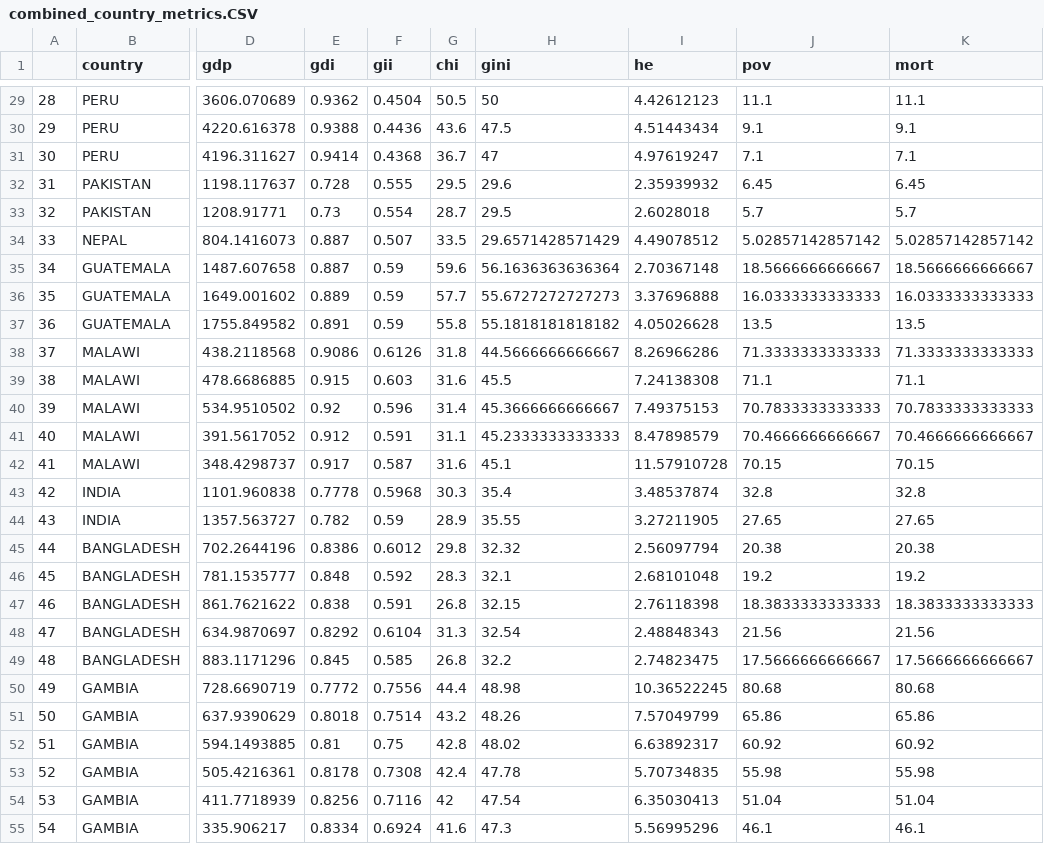
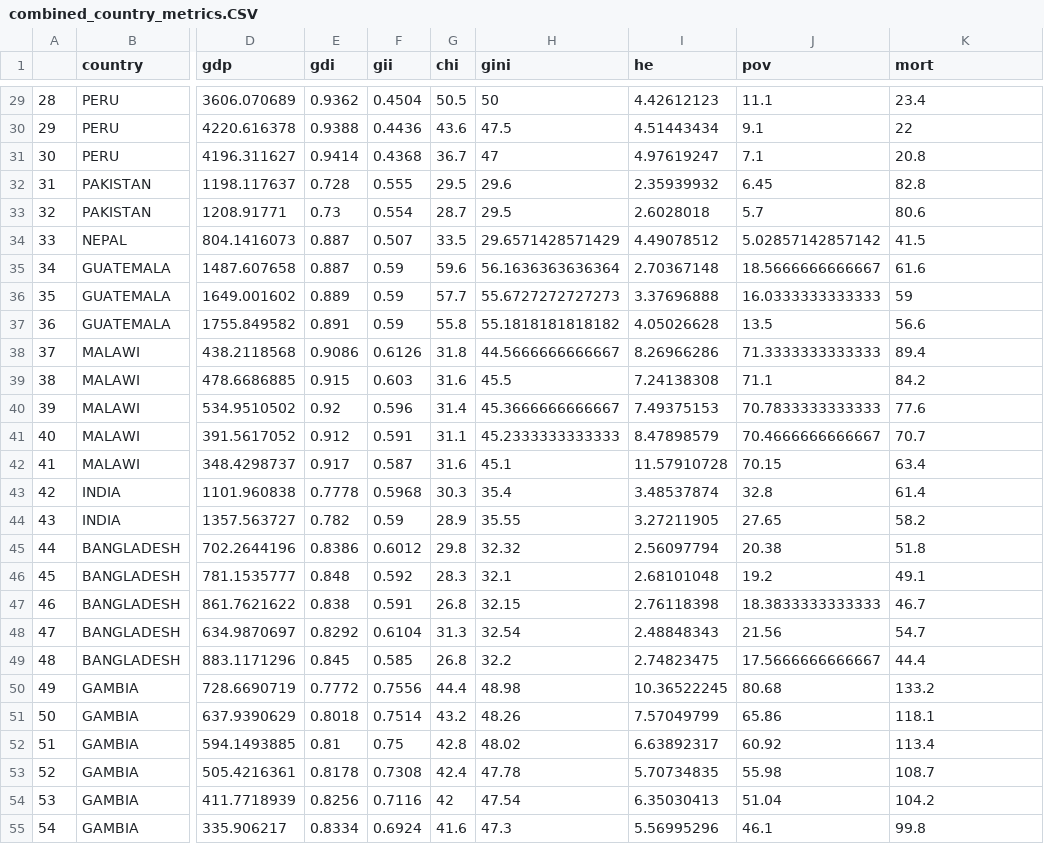
Before and after one commit to child-growth/ki-longitudinal-manuscripts, a CSV file: data/country metrics/combined_country_metrics.CSV, drawn as a sheet; only a part is shown, gaps mark what is left out; the diff covers the shown part only; the diff names each change by its address in the sheet, - before the commit and + after, or states it on an @@ line.

```diff
--- a/data/country metrics/combined_country_metrics.CSV
+++ b/data/country metrics/combined_country_metrics.CSV
-K29 (mort): 11.1
+K29 (mort): 23.4
-K30 (mort): 9.1
+K30 (mort): 22
-K31 (mort): 7.1
+K31 (mort): 20.8
-K32 (mort): 6.45
+K32 (mort): 82.8
-K33 (mort): 5.7
+K33 (mort): 80.6
-K34 (mort): 5.02857142857142
+K34 (mort): 41.5
-K35 (mort): 18.5666666666667
+K35 (mort): 61.6
-K36 (mort): 16.0333333333333
+K36 (mort): 59
-K37 (mort): 13.5
+K37 (mort): 56.6
-K38 (mort): 71.3333333333333
+K38 (mort): 89.4
-K39 (mort): 71.1
+K39 (mort): 84.2
-K40 (mort): 70.7833333333333
+K40 (mort): 77.6
-K41 (mort): 70.4666666666667
+K41 (mort): 70.7
-K42 (mort): 70.15
+K42 (mort): 63.4
-K43 (mort): 32.8
+K43 (mort): 61.4
-K44 (mort): 27.65
+K44 (mort): 58.2
-K45 (mort): 20.38
+K45 (mort): 51.8
-K46 (mort): 19.2
+K46 (mort): 49.1
-K47 (mort): 18.3833333333333
+K47 (mort): 46.7
-K48 (mort): 21.56
+K48 (mort): 54.7
-K49 (mort): 17.5666666666667
+K49 (mort): 44.4
-K50 (mort): 80.68
+K50 (mort): 133.2
-K51 (mort): 65.86
+K51 (mort): 118.1
-K52 (mort): 60.92
+K52 (mort): 113.4
-K53 (mort): 55.98
+K53 (mort): 108.7
-K54 (mort): 51.04
+K54 (mort): 104.2
-K55 (mort): 46.1
+K55 (mort): 99.8
```
Also changed, not shown: 80 edited cells elsewhere in this file, 1 other file.
